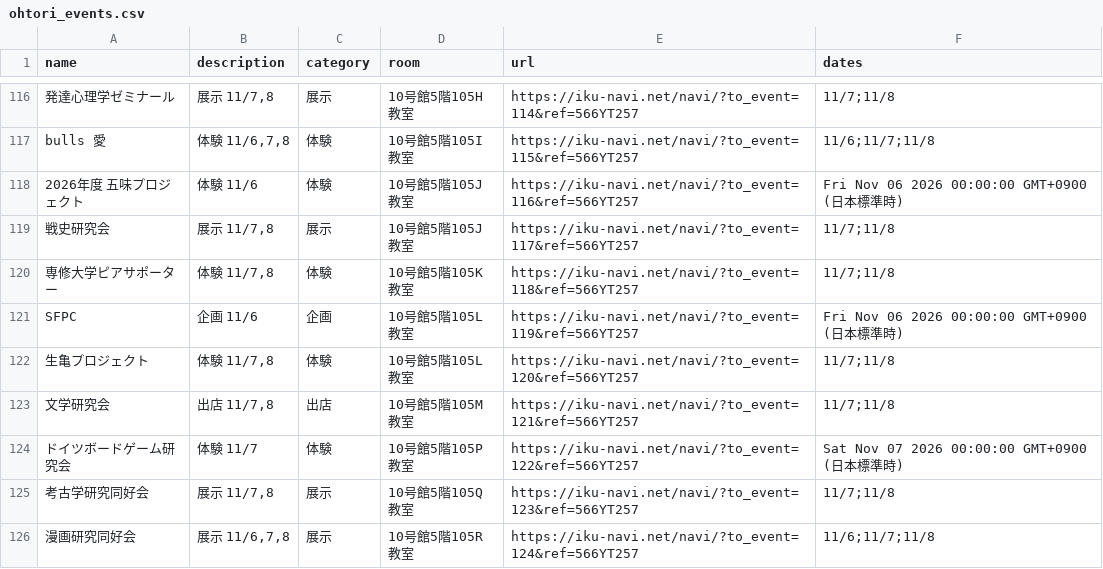
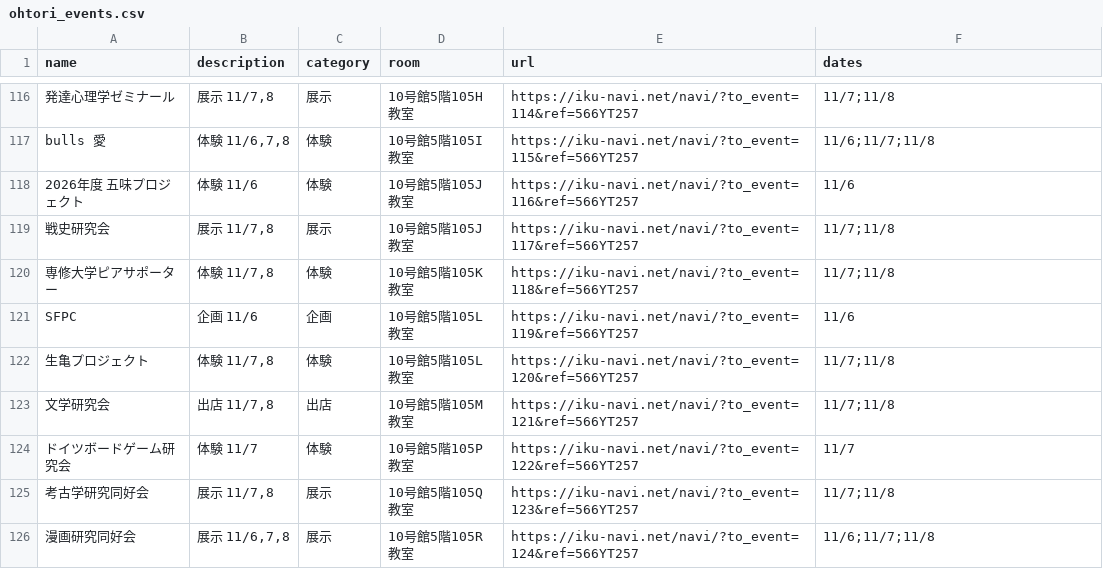
Before and after one commit to SenARMapOrg/SenARMapProject_2026, a CSV file: programs/html/ohtori_events/ohtori_events.csv, drawn as a sheet; only a part is shown, gaps mark what is left out; the diff covers the shown part only; the diff names each change by its address in the sheet, - before the commit and + after, or states it on an @@ line.

```diff
--- a/programs/html/ohtori_events/ohtori_events.csv
+++ b/programs/html/ohtori_events/ohtori_events.csv
-F118 (dates): Fri Nov 06 2026 00:00:00 GMT+0900 (日本標準時)
+F118 (dates): 11/6
-F121 (dates): Fri Nov 06 2026 00:00:00 GMT+0900 (日本標準時)
+F121 (dates): 11/6
-F124 (dates): Sat Nov 07 2026 00:00:00 GMT+0900 (日本標準時)
+F124 (dates): 11/7
```
Also changed, not shown: 37 edited cells elsewhere in this file.
